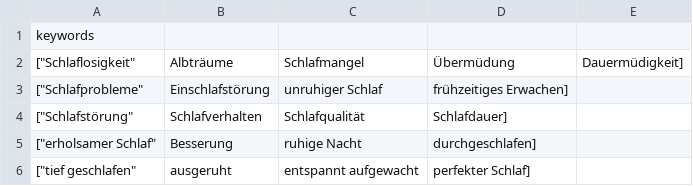
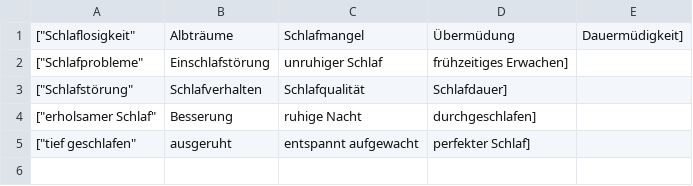
Before and after one commit to dyhpf/sleepsentiment, a TSV file: GPT2/keywordcontrol/keywords_list.tsv, drawn as a sheet; the diff names each change by its address in the sheet, - before the commit and + after, or states it on an @@ line.

Commit message:
Update keywords_list.tsv

```diff
--- a/GPT2/keywordcontrol/keywords_list.tsv
+++ b/GPT2/keywordcontrol/keywords_list.tsv
-row 1: keywords
```
